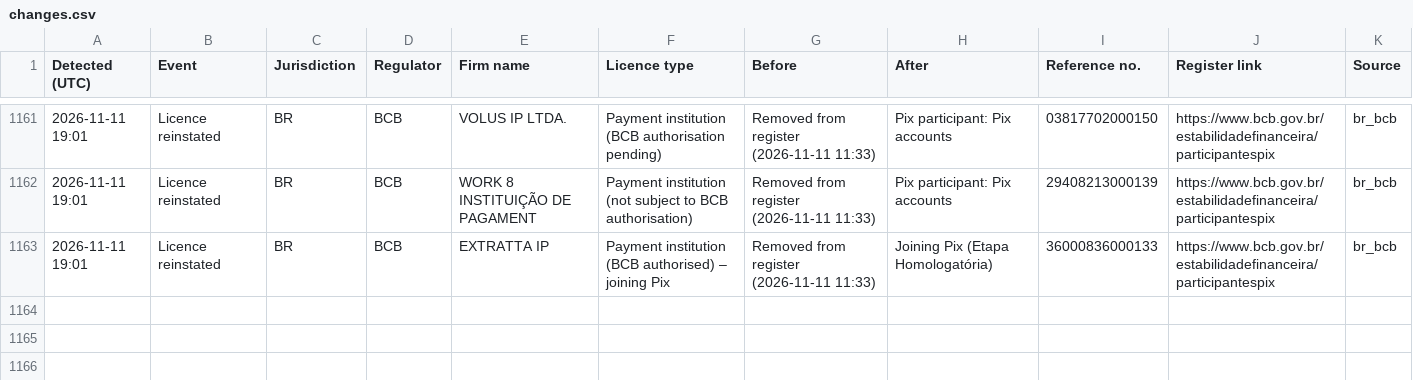
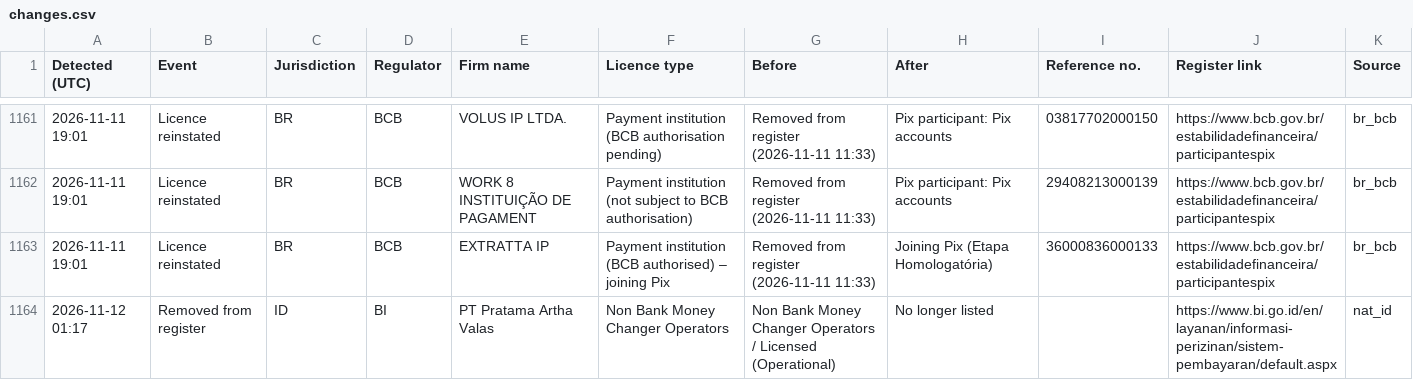
Before and after one commit to TheShaz77/licence-tracker, a CSV file: data/changes.csv, drawn as a sheet; only a part is shown, gaps mark what is left out; the diff names each change by its address in the sheet, - before the commit and + after, or states it on an @@ line.

```diff
--- a/data/changes.csv
+++ b/data/changes.csv
+row 1164: 2026-11-12 01:17 | Removed from register | ID | BI | PT Pratama Artha Valas | Non Bank Money Changer Operators | Non Bank Money Changer Operators / Licensed (Operational) | No longer listed |  | https://www.bi.go.id/en/layanan/informasi-perizinan/sistem-pembayaran/default.aspx | nat_id
```
Also changed, not shown: data/source_check.csv, 25 other files.
